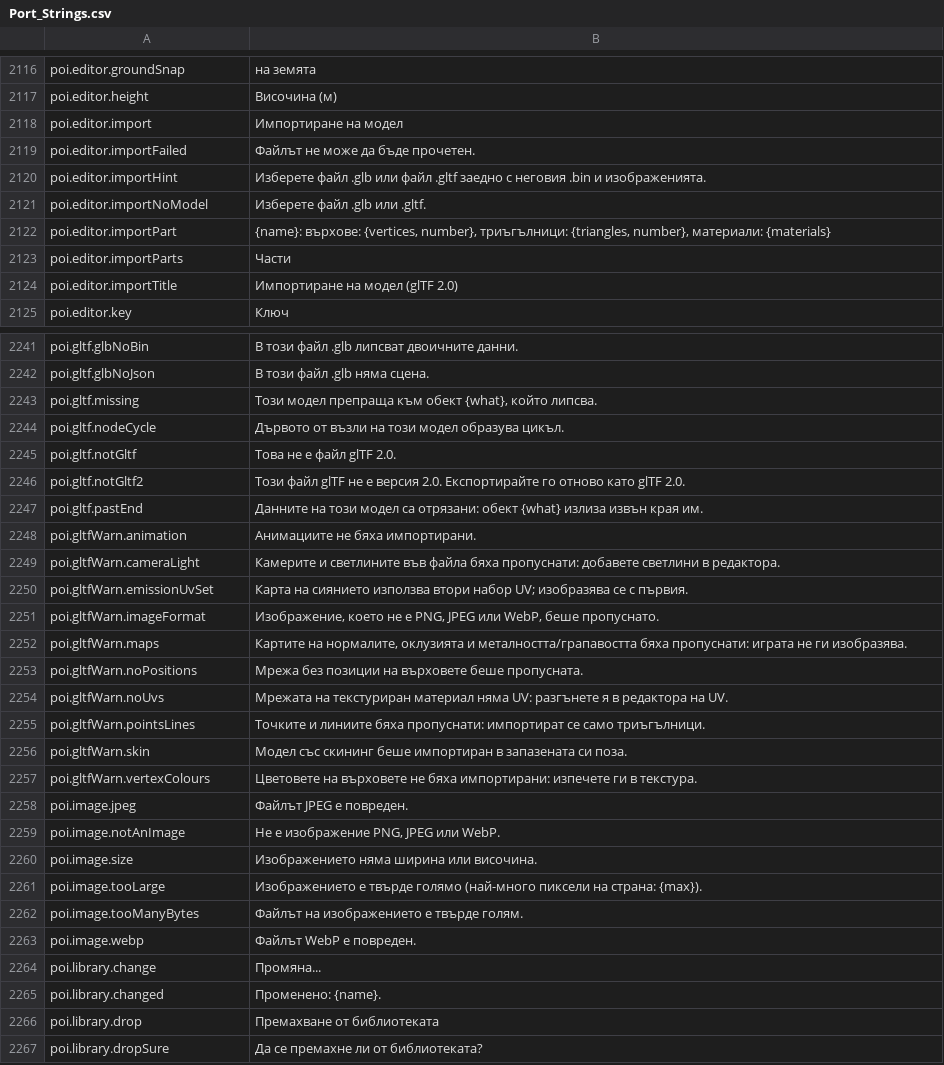
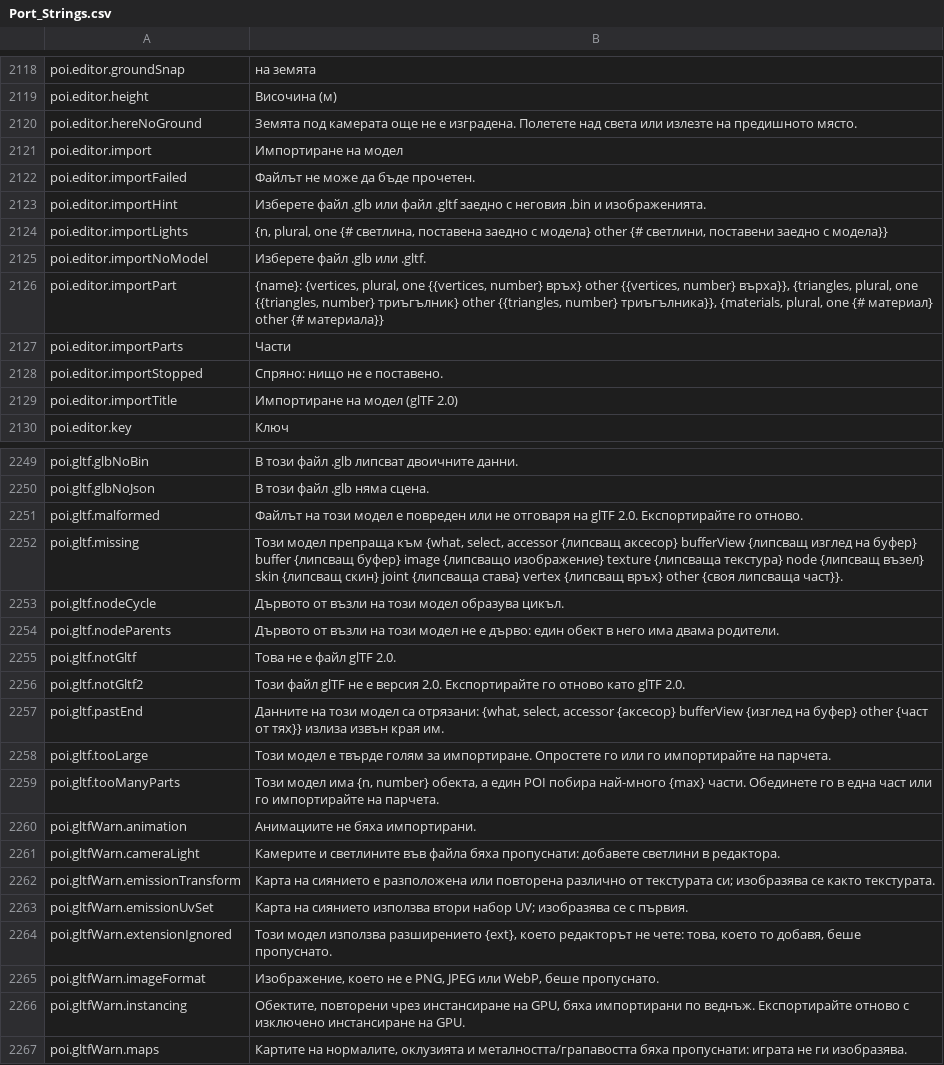
Before and after one commit to Betawolf1213/daggerfall-js-source-voice, a CSV file: locales/bg/Port_Strings.csv, drawn as a sheet; only a part is shown, gaps mark what is left out; the shorter side is filled out with more unchanged rows; the diff covers the shown part only.

```diff
--- a/locales/bg/Port_Strings.csv
+++ b/locales/bg/Port_Strings.csv
@@ -2119,2 +2121,3 @@ poi.editor.groundSnap,"на земята"
 poi.editor.height,"Височина (м)"
+poi.editor.hereNoGround,"Земята под камерата още не е изградена. Полетете над света или излезте на предишното място."
 poi.editor.import,"Импортиране на модел"
@@ -2122,5 +2125,7 @@ poi.editor.importFailed,"Файлът не може да бъде прочете
 poi.editor.importHint,"Изберете файл .glb или файл .gltf заедно с неговия .bin и изображенията."
+poi.editor.importLights,"{n, plural, one {# светлина, поставена заедно с модела} other {# светлини, поставени заедно с модела}}"
 poi.editor.importNoModel,"Изберете файл .glb или .gltf."
-poi.editor.importPart,"{name}: върхове: {vertices, number}, триъгълници: {triangles, number}, материали: {materials}"
+poi.editor.importPart,"{name}: {vertices, plural, one {{vertices, number} връх} other {{vertices, number} върха}}, {triangles, plural, one {{triangles, number} триъгълник} other {{triangles, number} триъгълника}}, {materials, plural, one {# материал} other {# материала}}"
 poi.editor.importParts,"Части"
+poi.editor.importStopped,"Спряно: нищо не е поставено."
 poi.editor.importTitle,"Импортиране на модел (glTF 2.0)"
@@ -2244,11 +2252,18 @@ poi.gltf.glbNoBin,"В този файл .glb липсват двоичните
 poi.gltf.glbNoJson,"В този файл .glb няма сцена."
-poi.gltf.missing,"Този модел препраща към обект {what}, който липсва."
+poi.gltf.malformed,"Файлът на този модел е повреден или не отговаря на glTF 2.0. Експортирайте го отново."
+poi.gltf.missing,"Този модел препраща към {what, select, accessor {липсващ аксесор} bufferView {липсващ изглед на буфер} buffer {липсващ буфер} image {липсващо изображение} texture {липсваща текстура} node {липсващ възел} skin {липсващ скин} joint {липсваща става} vertex {липсващ връх} other {своя липсваща част}}."
 poi.gltf.nodeCycle,"Дървото от възли на този модел образува цикъл."
+poi.gltf.nodeParents,"Дървото от възли на този модел не е дърво: един обект в него има двама родители."
 poi.gltf.notGltf,"Това не е файл glTF 2.0."
 poi.gltf.notGltf2,"Този файл glTF не е версия 2.0. Експортирайте го отново като glTF 2.0."
-poi.gltf.pastEnd,"Данните на този модел са отрязани: обект {what} излиза извън края им."
+poi.gltf.pastEnd,"Данните на този модел са отрязани: {what, select, accessor {аксесор} bufferView {изглед на буфер} other {част от тях}} излиза извън края им."
+poi.gltf.tooLarge,"Този модел е твърде голям за импортиране. Опростете го или го импортирайте на парчета."
+poi.gltf.tooManyParts,"Този модел има {n, number} обекта, а един POI побира най-много {max} части. Обединете го в една част или го импортирайте на парчета."
 poi.gltfWarn.animation,"Анимациите не бяха импортирани."
 poi.gltfWarn.cameraLight,"Камерите и светлините във файла бяха пропуснати: добавете светлини в редактора."
+poi.gltfWarn.emissionTransform,"Карта на сиянието е разположена или повторена различно от текстурата си; изобразява се както текстурата."
 poi.gltfWarn.emissionUvSet,"Карта на сиянието използва втори набор UV; изобразява се с първия."
+poi.gltfWarn.extensionIgnored,"Този модел използва разширението {ext}, което редакторът не чете: това, което то добавя, беше пропуснато."
 poi.gltfWarn.imageFormat,"Изображение, което не е PNG, JPEG или WebP, беше пропуснато."
+poi.gltfWarn.instancing,"Обектите, повторени чрез инстансиране на GPU, бяха импортирани по веднъж. Експортирайте отново с изключено инстансиране на GPU."
 poi.gltfWarn.maps,"Картите на нормалите, оклузията и металността/грапавостта бяха пропуснати: играта не ги изобразява."
```
Also changed, not shown: 17 added rows and 2 edited cells elsewhere in this file, locales/fr/Port_Strings.csv, locales/it/Port_Strings.csv, 23 other files.
